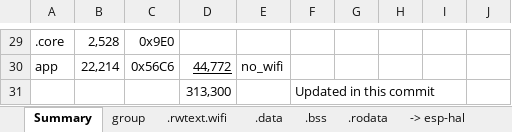
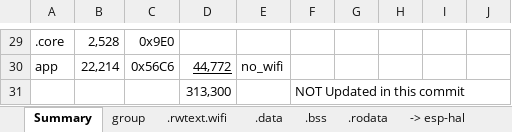
Before and after one commit to gobftald/CCM450-diag, an Excel workbook: studies/ecu-via-elm327/sizing.xlsx, sheet Summary, drawn as a sheet; only a part is shown, gaps mark what is left out; values as stored, in another font and other column widths than the file's, no borders; the diff names each change by its address in the sheet, - before the commit and + after, or states it on an @@ line.

```diff
--- a/studies/ecu-via-elm327/sizing.xlsx (sheet Summary)
+++ b/studies/ecu-via-elm327/sizing.xlsx (sheet Summary)
-F31: Updated in this commit
+F31: NOT Updated in this commit
```
Also changed, not shown: 12 other files.
